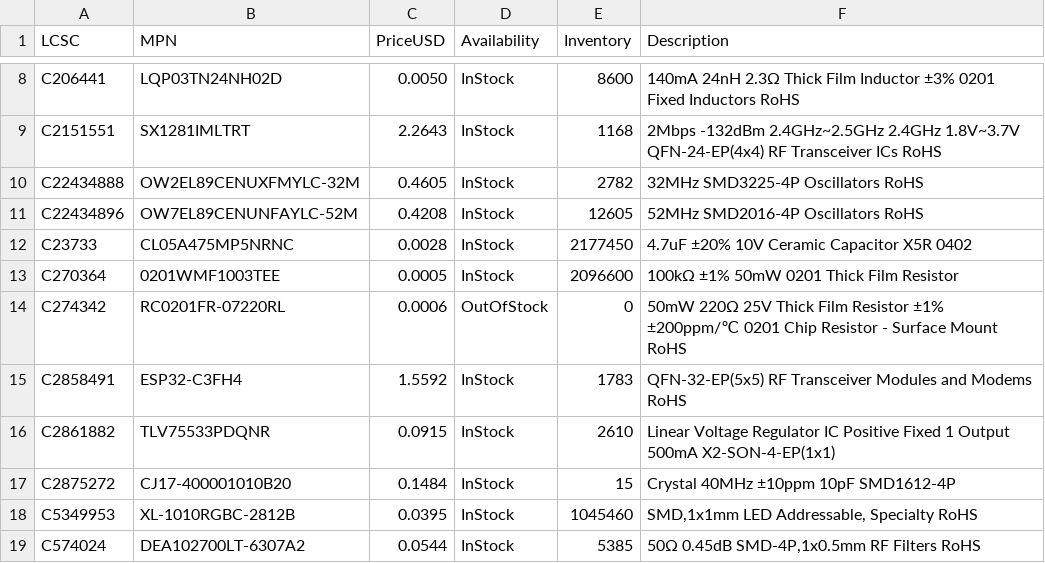
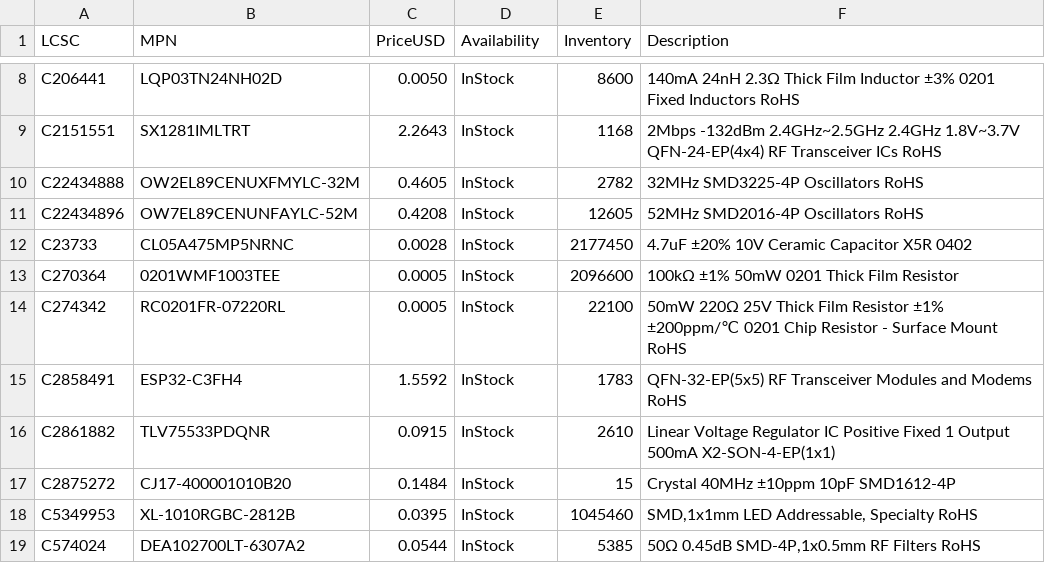
Before and after one commit to Just4Stan/OpenRX, a TSV file: verification/bom/lcsc-live-check.tsv, drawn as a sheet; only a part is shown, gaps mark what is left out.

```diff
--- a/verification/bom/lcsc-live-check.tsv
+++ b/verification/bom/lcsc-live-check.tsv
@@ -13,3 +13,3 @@ C23733	CL05A475MP5NRNC	0.0028	InStock	2177450	4.7uF ±20% 10V Ceramic Capacitor
 C270364	0201WMF1003TEE	0.0005	InStock	2096600	100kΩ ±1% 50mW 0201 Thick Film Resistor
-C274342	RC0201FR-07220RL	0.0006	OutOfStock	0	50mW 220Ω 25V Thick Film Resistor ±1% ±200ppm/℃ 0201 Chip Resistor - Surface Mount RoHS
+C274342	RC0201FR-07220RL	0.0005	InStock	22100	50mW 220Ω 25V Thick Film Resistor ±1% ±200ppm/℃ 0201 Chip Resistor - Surface Mount RoHS
 C2858491	ESP32-C3FH4	1.5592	InStock	1783	QFN-32-EP(5x5) RF Transceiver Modules and Modems RoHS
```
Also changed, not shown: 12 other files.
